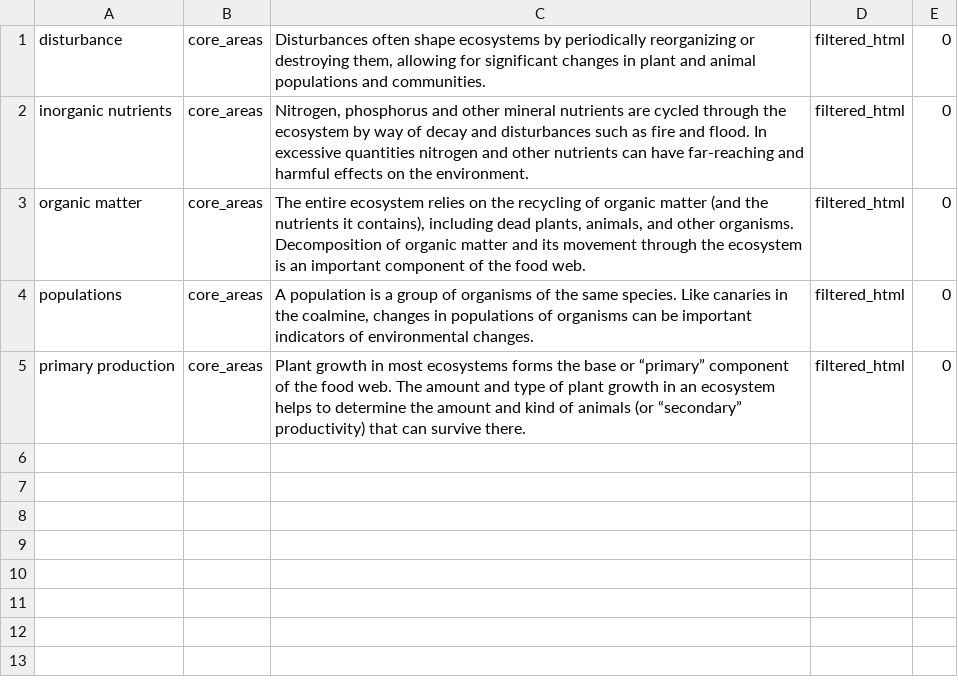
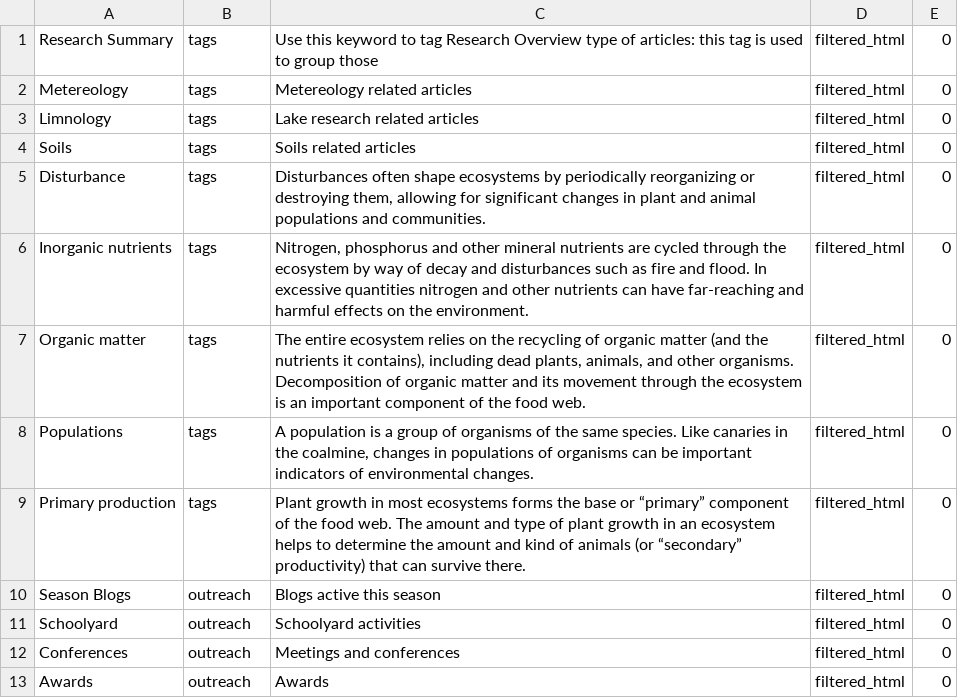
Before and after one commit to isangil/site-review-d7, a CSV file: exports/research-summaries.csv, drawn as a sheet.

Commit message:
adjusts terms and taxonomies

```diff
--- a/exports/research-summaries.csv
+++ b/exports/research-summaries.csv
@@ -1,5 +1,13 @@
-"disturbance","core_areas","Disturbances often shape ecosystems by periodically reorganizing or destroying them, allowing for significant changes in plant and animal populations and communities.","filtered_html","0",""
-"inorganic nutrients","core_areas","Nitrogen, phosphorus and other mineral nutrients are cycled through the ecosystem by way of decay and disturbances such as fire and flood. In excessive quantities nitrogen and other nutrients can have far-reaching and harmful effects on the environment.","filtered_html","0",""
-"organic matter","core_areas","The entire ecosystem relies on the recycling of organic matter (and the nutrients it contains), including dead plants, animals, and other organisms. Decomposition of organic matter and its movement through the ecosystem is an important component of the food web.","filtered_html","0",""
-"populations","core_areas","A population is a group of organisms of the same species. Like canaries in the coalmine, changes in populations of organisms can be important indicators of environmental changes.","filtered_html","0",""
-"primary production","core_areas","Plant growth in most ecosystems forms the base or “primary” component of the food web. The amount and type of plant growth in an ecosystem helps to determine the amount and kind of animals (or “secondary” productivity) that can survive there.","filtered_html","0",""
+"Research Summary","tags","Use this keyword to tag Research Overview type of articles: this tag is used to group those","filtered_html","0",""
+"Metereology","tags","Metereology related articles","filtered_html","0",""
+"Limnology","tags","Lake research related articles","filtered_html","0",""
+"Soils","tags","Soils related articles","filtered_html","0",""
+"Disturbance","tags","Disturbances often shape ecosystems by periodically reorganizing or destroying them, allowing for significant changes in plant and animal populations and communities.","filtered_html","0",""
+"Inorganic nutrients","tags","Nitrogen, phosphorus and other mineral nutrients are cycled through the ecosystem by way of decay and disturbances such as fire and flood. In excessive quantities nitrogen and other nutrients can have far-reaching and harmful effects on the environment.","filtered_html","0",""
+"Organic matter","tags","The entire ecosystem relies on the recycling of organic matter (and the nutrients it contains), including dead plants, animals, and other organisms. Decomposition of organic matter and its movement through the ecosystem is an important component of the food web.","filtered_html","0",""
+"Populations","tags","A population is a group of organisms of the same species. Like canaries in the coalmine, changes in populations of organisms can be important indicators of environmental changes.","filtered_html","0",""
+"Primary production","tags","Plant growth in most ecosystems forms the base or “primary” component of the food web. The amount and type of plant growth in an ecosystem helps to determine the amount and kind of animals (or “secondary” productivity) that can survive there.","filtered_html","0",""
+"Season Blogs","outreach","Blogs active this season","filtered_html","0",""
+"Schoolyard","outreach","Schoolyard activities","filtered_html","0",""
+"Conferences","outreach","Meetings and conferences","filtered_html","0",""
+"Awards","outreach","Awards","filtered_html","0",""
```
